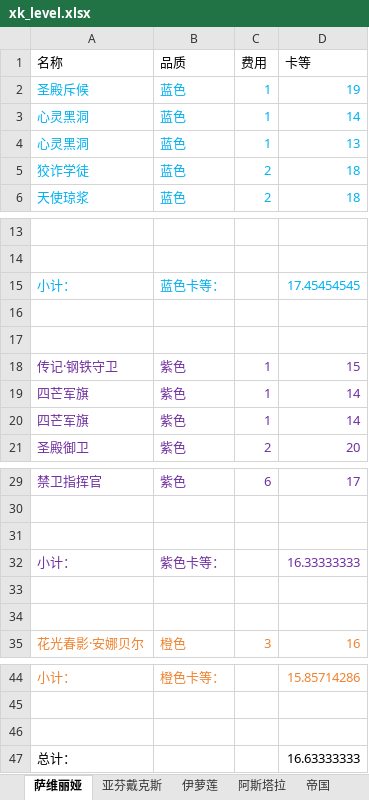
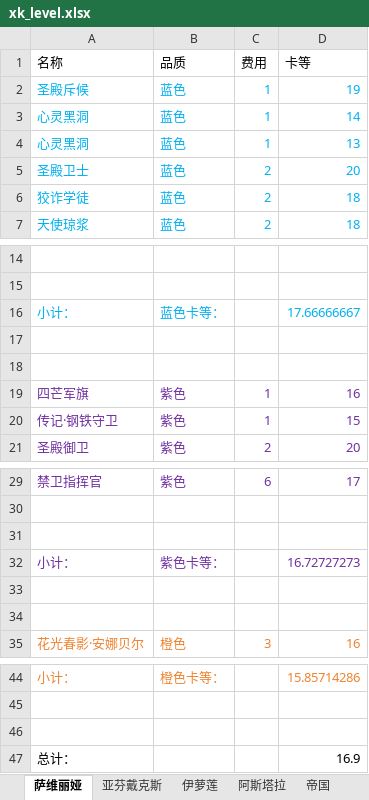
Before and after one commit to XTsuola/keyuanWeb, an Excel workbook: src/utils/sxsyzlzq/friends/xk_level.xlsx, sheet 萨维丽娅, drawn as a sheet; only a part is shown, gaps mark what is left out; values as stored, in another font and other column widths than the file's, no borders; removed rows and columns are numbered as before the commit, all else as after; the diff names each change by its address in the sheet, - before the commit and + after, or states it on an @@ line.

```diff
--- a/src/utils/sxsyzlzq/friends/xk_level.xlsx (sheet 萨维丽娅)
+++ b/src/utils/sxsyzlzq/friends/xk_level.xlsx (sheet 萨维丽娅)
+row 5: 圣殿卫士 | 蓝色 | 2 | 20
-D16 (卡等): 17.45454545
+D16 (卡等): 17.66666667
+row 19: 四芒军旗 | 紫色 | 1 | 16
-row 19: 四芒军旗 | 紫色 | 1 | 14
-row 20: 四芒军旗 | 紫色 | 1 | 14
-D32 (卡等): 16.33333333
+D32 (卡等): 16.72727273
-D47 (卡等): 16.63333333
+D47 (卡等): 16.9
```
Also changed, not shown: sheet 伊萝莲, sheet 帝国, sheet 阿斯塔拉, sheet 亚芬戴克斯, sheet 港口, sheet 隐秘, formulas that keep their value, 8 other files.
